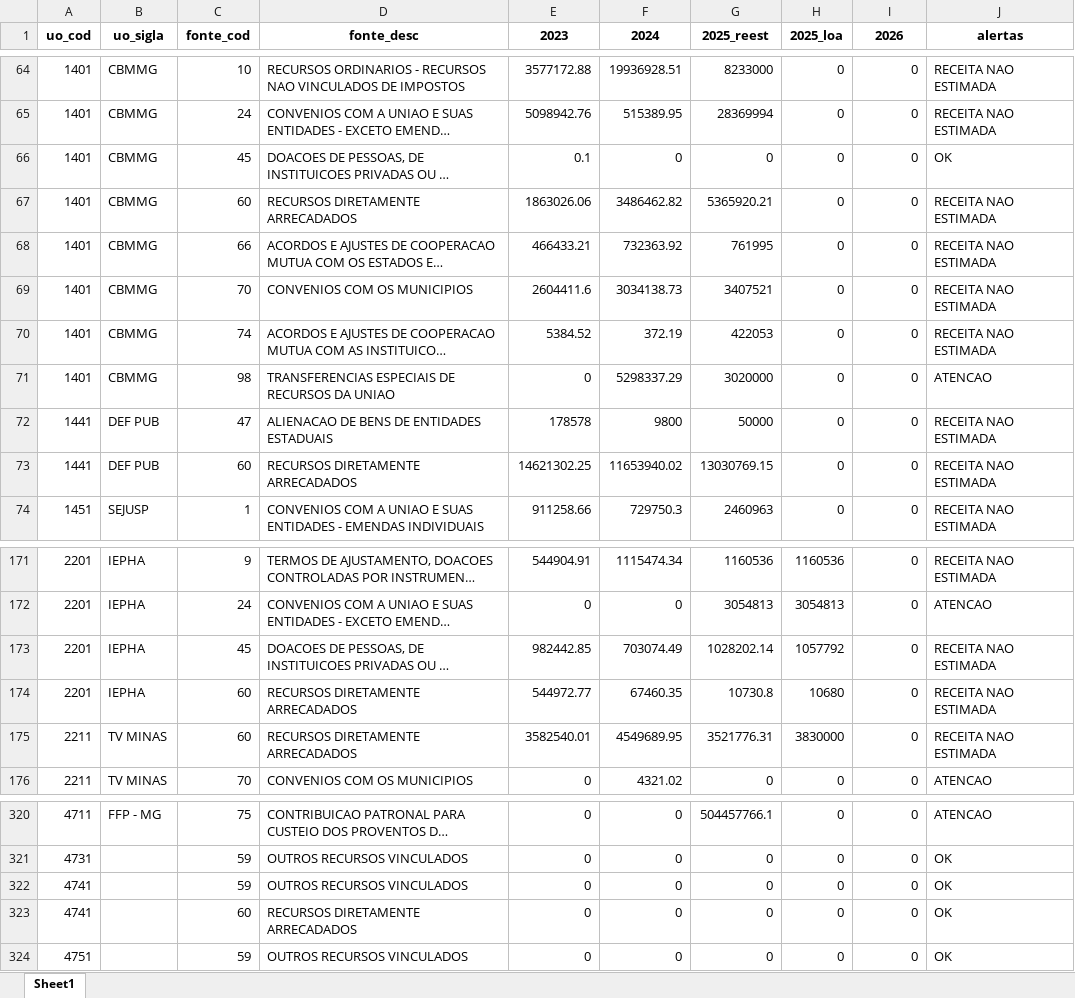
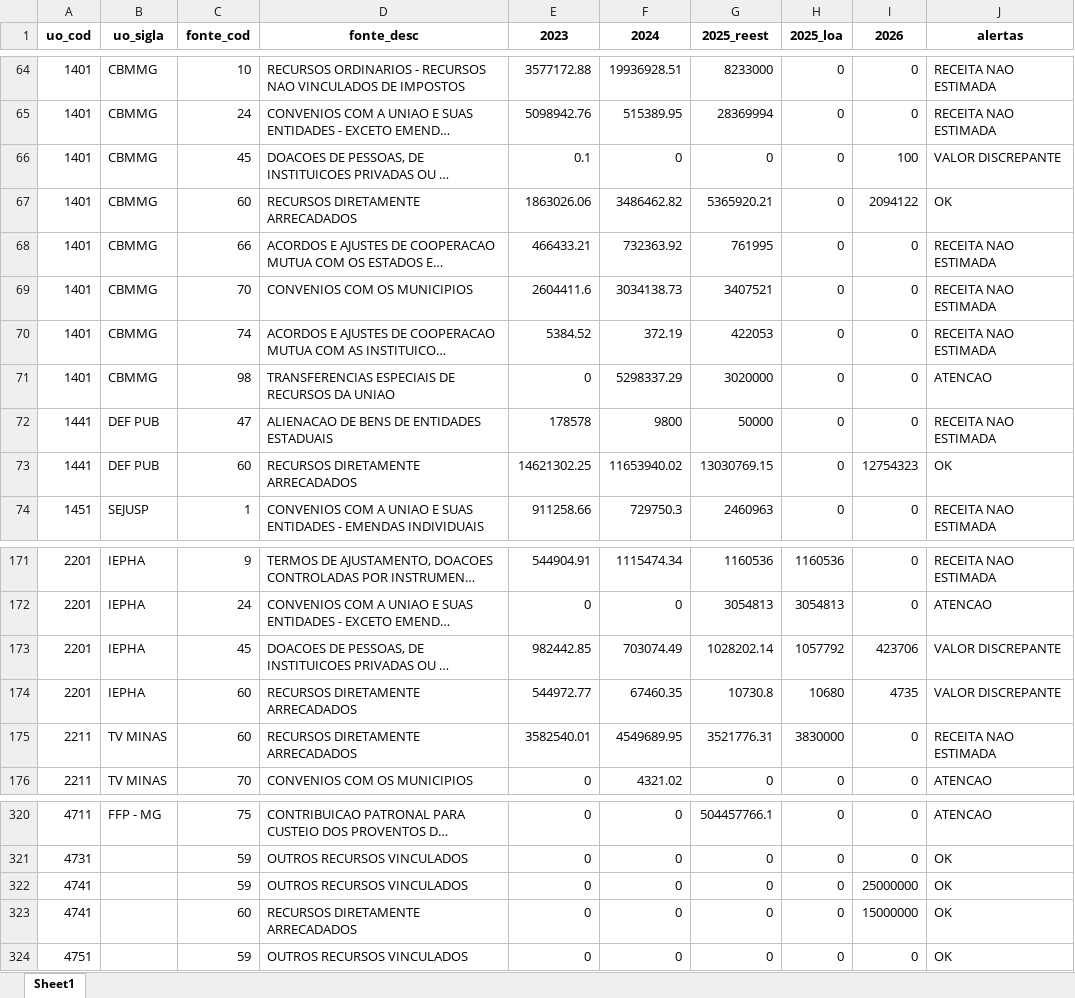
Before and after one commit to splor-mg/painel-ldo, an Excel workbook: data/fonte_analise.xlsx, sheet Sheet1, drawn as a sheet; only a part is shown, gaps mark what is left out; long unchanged cells end in …; values as stored, in another font and other column widths than the file's, no borders; the diff names each change by its address in the sheet, - before the commit and + after, or states it on an @@ line.

```diff
--- a/data/fonte_analise.xlsx (sheet Sheet1)
+++ b/data/fonte_analise.xlsx (sheet Sheet1)
-I66 (2026): 0
+I66 (2026): 100
-J66 (alertas): OK
+J66 (alertas): VALOR DISCREPANTE
-I67 (2026): 0
+I67 (2026): 2094122
-J67 (alertas): RECEITA NAO ESTIMADA
+J67 (alertas): OK
-I73 (2026): 0
+I73 (2026): 12754323
-J73 (alertas): RECEITA NAO ESTIMADA
+J73 (alertas): OK
-I173 (2026): 0
+I173 (2026): 423706
-J173:J174 (alertas): RECEITA NAO ESTIMADA
+J173:J174 (alertas): VALOR DISCREPANTE
-I174 (2026): 0
+I174 (2026): 4735
-I322 (2026): 0
+I322 (2026): 25000000
-I323 (2026): 0
+I323 (2026): 15000000
```
Also changed, not shown: data/receita_analise.xlsx, 2 other files.
